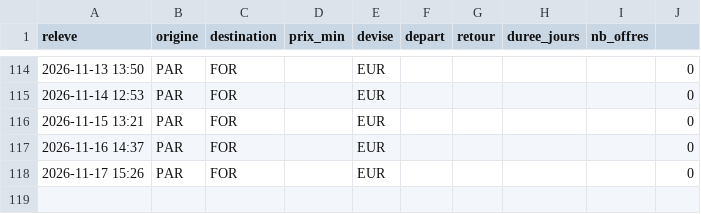
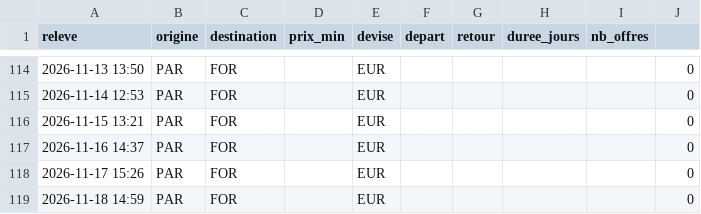
Before and after one commit to Pikolop98/veille-vols, a CSV file: historique.csv, drawn as a sheet; only a part is shown, gaps mark what is left out.

```diff
--- a/historique.csv
+++ b/historique.csv
@@ -118 +118,2 @@ releve,origine,destination,prix_min,devise,depart,retour,duree_jours,nb_offres
 2026-11-17 15:26,PAR,FOR,,EUR,,,,,0
+2026-11-18 14:59,PAR,FOR,,EUR,,,,,0
```
Also changed, not shown: 2 other files.
